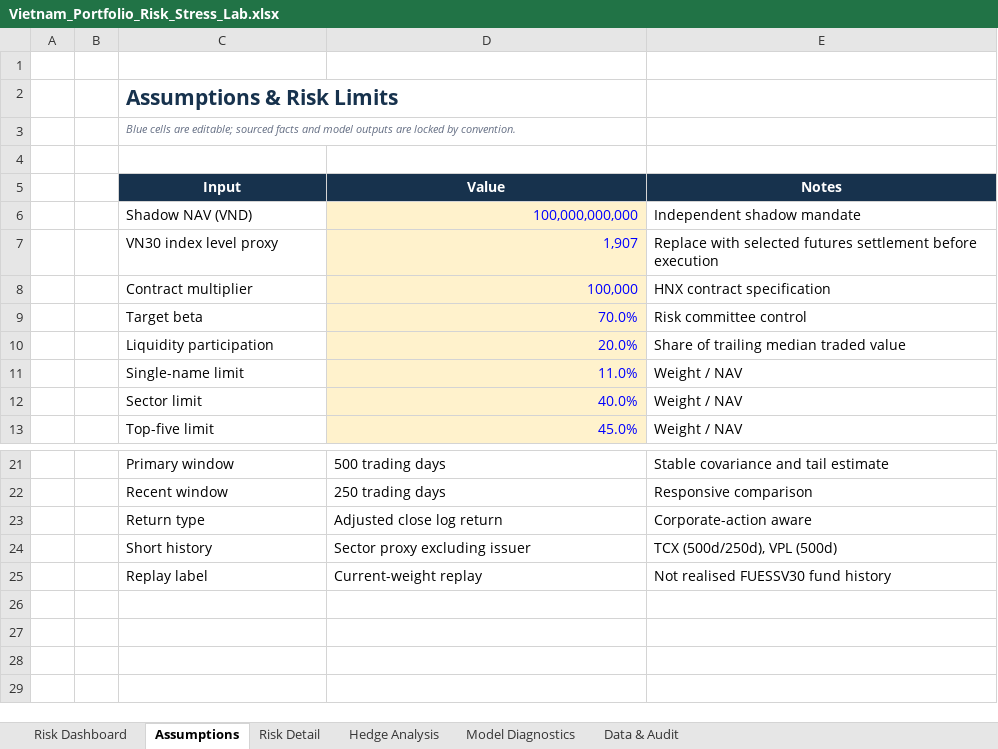
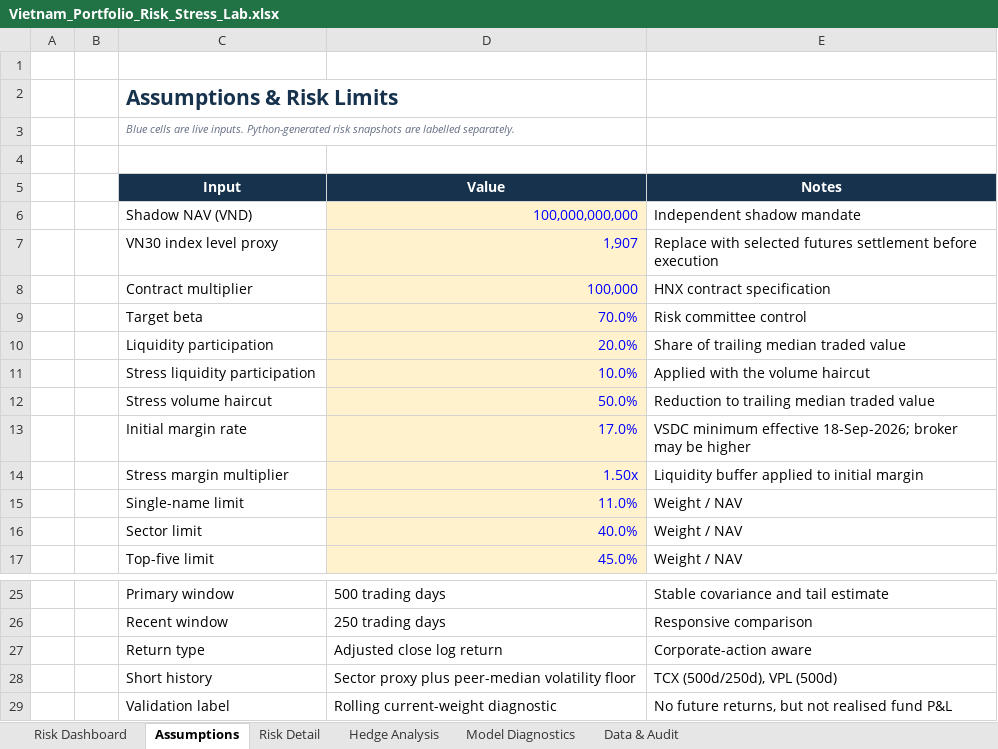
Before and after one commit to thvh2006/vietnam-portfolio-risk-stress-lab, an Excel workbook: Vietnam_Portfolio_Risk_Stress_Lab.xlsx, sheet Assumptions, drawn as a sheet; only a part is shown, gaps mark what is left out; values as stored, in another font and other column widths than the file's, no borders; removed rows and columns are numbered as before the commit, all else as after; the diff names each change by its address in the sheet, - before the commit and + after, or states it on an @@ line.

Commit message:
feat: strengthen portfolio risk governance

```diff
--- a/Vietnam_Portfolio_Risk_Stress_Lab.xlsx (sheet Assumptions)
+++ b/Vietnam_Portfolio_Risk_Stress_Lab.xlsx (sheet Assumptions)
-C3 (Input): …cells are editable; sourced facts and model outputs are locked by convention.
+C3 (Input): …cells are live inputs. Python-generated risk snapshots are labelled separately.
+row 11:  |  | Stress liquidity participation | 10.0% | Applied with the volume haircut
+row 12:  |  | Stress volume haircut | 50.0% | Reduction to trailing median traded value
+row 13:  |  | Initial margin rate | 17.0% | VSDC minimum effective 18-Sep-2026; broker may be higher
+row 14:  |  | Stress margin multiplier | 1.50x | Liquidity buffer applied to initial margin
-D28 (Value): Sector proxy excluding issuer
+D28 (Value): Sector proxy plus peer-median volatility floor
-row 25:  |  | Replay label | Current-weight replay | Not realised FUESSV30 fund history
+row 29:  |  | Validation label | Rolling current-weight diagnostic | No future returns, but not realised fund P&L
```
Also changed, not shown: sheet Model Diagnostics, sheet Data & Audit, sheet Risk Detail, sheet Hedge Analysis, sheet Risk Dashboard, formulas that keep their value, charts or pictures, 21 other files.
